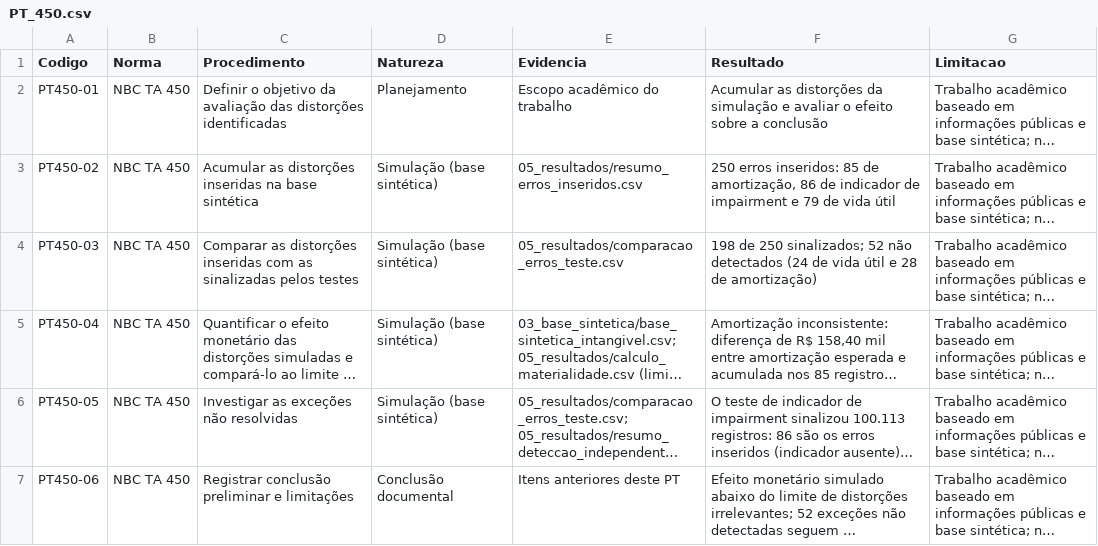
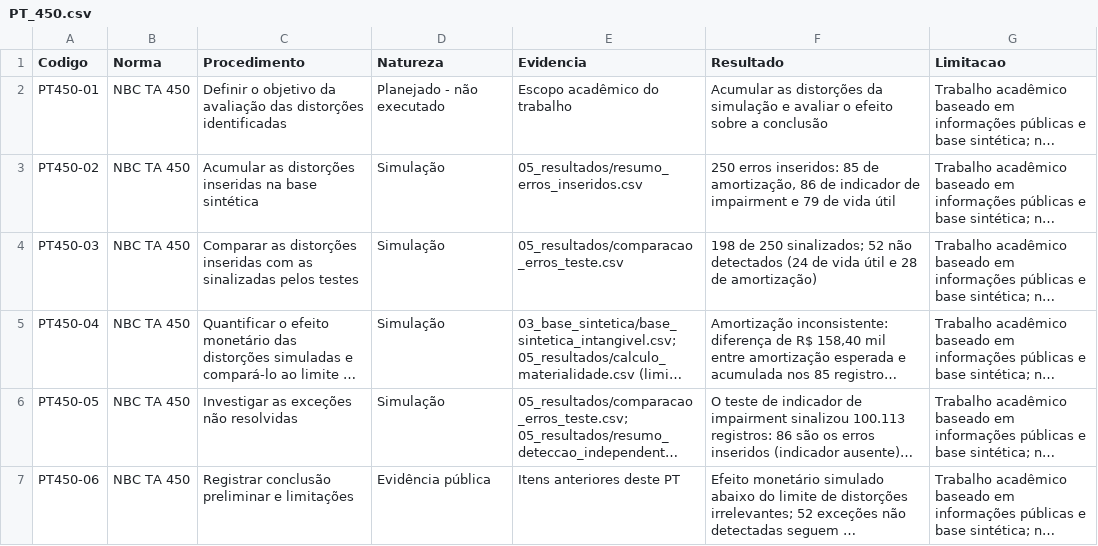
Before and after one commit to Pedrosucupiraa/dossie-auditoria-frasle, a CSV file: 02_papeis_trabalho/PT_450.csv, drawn as a sheet; long unchanged cells end in …; the diff names each change by its address in the sheet, - before the commit and + after, or states it on an @@ line.

```diff
--- a/02_papeis_trabalho/PT_450.csv
+++ b/02_papeis_trabalho/PT_450.csv
-D2 (Natureza): Planejamento
+D2 (Natureza): Planejado - não executado
-D3:D6 (Natureza): Simulação (base sintética)
+D3:D6 (Natureza): Simulação
-D7 (Natureza): Conclusão documental
+D7 (Natureza): Evidência pública
```
Also changed, not shown: 02_papeis_trabalho/PT07_riscos_fraude.csv, 02_papeis_trabalho/PT19_termos_trabalho.csv, 38 other files.
